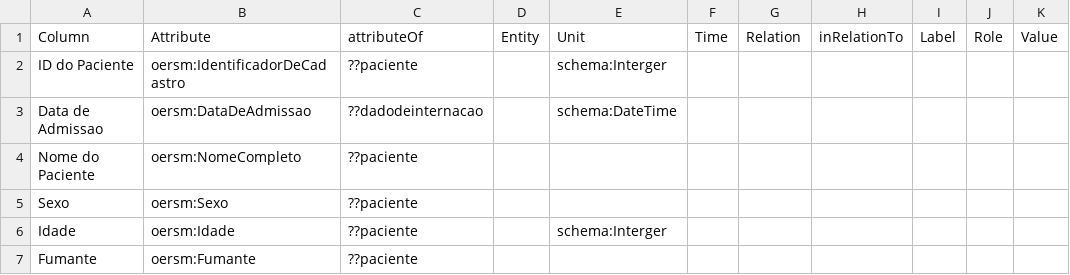
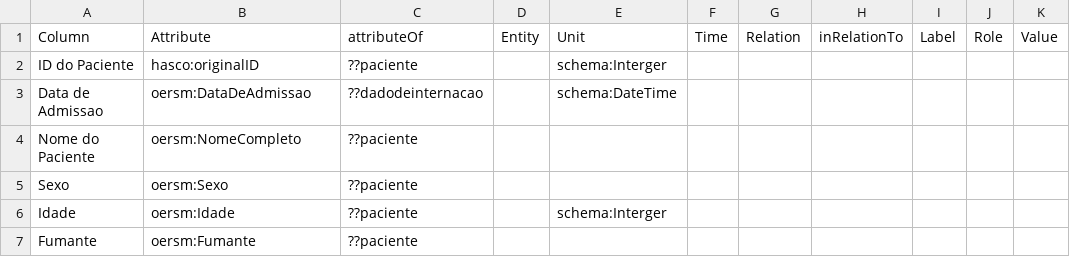
Before and after one commit to evaldo/estratificacaoderiscosaudemental, a CSV file: hadatac/metadata/SDD.csv (was hadatac/metadata/DM.csv), drawn as a sheet; only a part is shown; the diff names each change by its address in the sheet, - before the commit and + after, or states it on an @@ line.

Commit message:
Deleção do arquivo com o nome DM (estava errado) para o SDD. Substituição  do Attribute para hasco:originalID

```diff
--- a/hadatac/metadata/DM.csv
+++ b/hadatac/metadata/SDD.csv
-B2: oersm:IdentificadorDeCadastro
+B2: hasco:originalID
```
